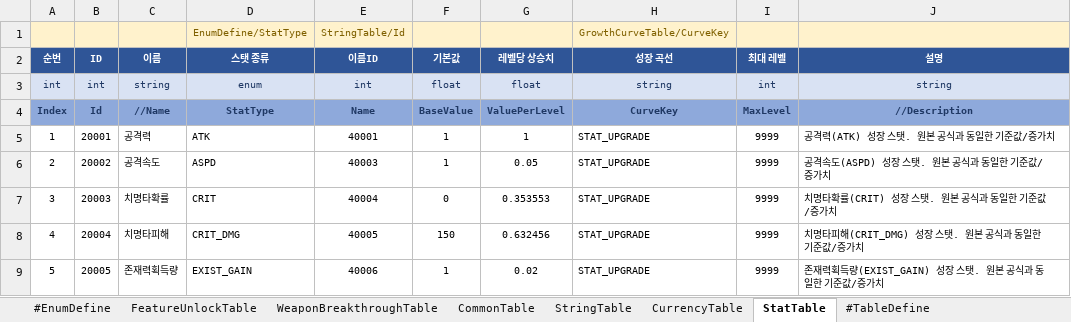
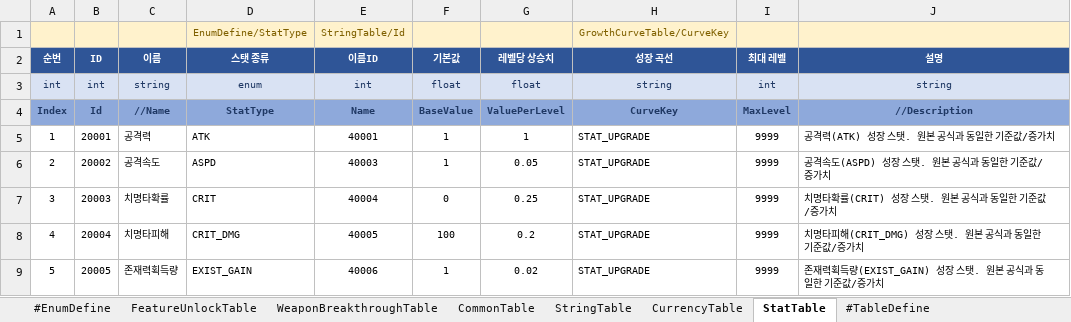
Before and after one commit to MasKids/idle_rpg, an Excel workbook: balance/balance.xlsx, sheet StatTable, drawn as a sheet; values as stored, in another font and other column widths than the file's, no borders; the diff names each change by its address in the sheet, - before the commit and + after, or states it on an @@ line.

```diff
--- a/balance/balance.xlsx (sheet StatTable)
+++ b/balance/balance.xlsx (sheet StatTable)
-G7 (레벨당 상승치): 0.353553
+G7 (레벨당 상승치): 0.25
-F8 (기본값): 150
+F8 (기본값): 100
-G8 (레벨당 상승치): 0.632456
+G8 (레벨당 상승치): 0.2
```
Also changed, not shown: sheet WeaponTable, sheet ExistTreeTable, sheet RelicTable, 5 other files.
